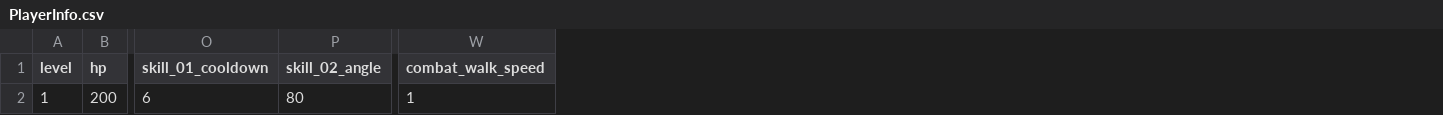
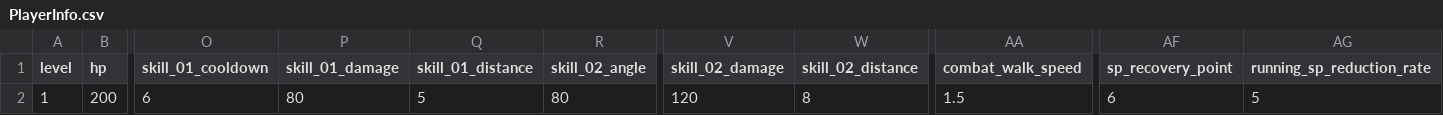
Before and after one commit to mhoow6/Portfolio-3D-Single-Game, a CSV file: Assets/Resources/Tables/PlayerInfo.csv, drawn as a sheet; only a part is shown, gaps mark what is left out; addresses are those after the commit; the diff names each change by its address in the sheet, - before the commit and + after, or states it on an @@ line.

```diff
--- a/Assets/Resources/Tables/PlayerInfo.csv
+++ b/Assets/Resources/Tables/PlayerInfo.csv
+column P (skill_01_damage), row 2: 80
+column Q (skill_01_distance), row 2: 5
+column V (skill_02_damage), row 2: 120
+column W (skill_02_distance), row 2: 8
+column AF (sp_recovery_point), row 2: 6
+column AG (running_sp_reduction_rate), row 2: 5
-AA2 (combat_walk_speed): 1
+AA2 (combat_walk_speed): 1.5
```
Also changed, not shown: 4 other files.
